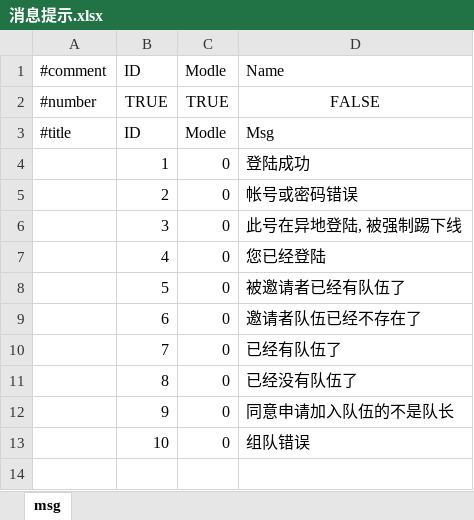
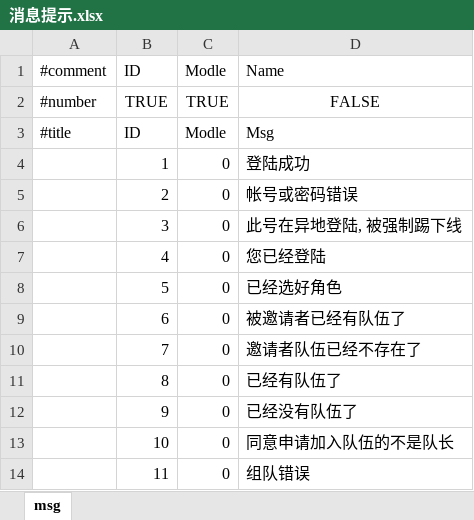
Before and after one commit to Power-cn/ogn, an Excel workbook: ogn/bin/config/cfg/消息提示.xlsx, sheet msg, drawn as a sheet; values as stored, in another font and other column widths than the file's, no borders; the diff names each change by its address in the sheet, - before the commit and + after, or states it on an @@ line.

```diff
--- a/ogn/bin/config/cfg/消息提示.xlsx (sheet msg)
+++ b/ogn/bin/config/cfg/消息提示.xlsx (sheet msg)
-D8 (Name): 被邀请者已经有队伍了
+D8 (Name): 已经选好角色
-D9 (Name): 邀请者队伍已经不存在了
+D9 (Name): 被邀请者已经有队伍了
-D10 (Name): 已经有队伍了
+D10 (Name): 邀请者队伍已经不存在了
-D11 (Name): 已经没有队伍了
+D11 (Name): 已经有队伍了
-D12 (Name): 同意申请加入队伍的不是队长
+D12 (Name): 已经没有队伍了
-D13 (Name): 组队错误
+D13 (Name): 同意申请加入队伍的不是队长
+row 14:  | 11 | 0 | 组队错误
```
Also changed, not shown: 33 other files.
